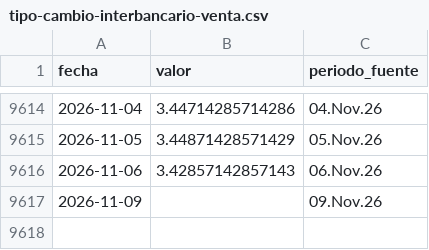
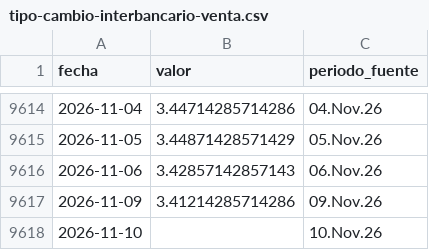
Before and after one commit to LizethRiveros/snapshot-peru, a CSV file: data/bcrp/tipo-cambio-interbancario-venta.csv, drawn as a sheet; only a part is shown, gaps mark what is left out.

```diff
--- a/data/bcrp/tipo-cambio-interbancario-venta.csv
+++ b/data/bcrp/tipo-cambio-interbancario-venta.csv
@@ -9616,2 +9616,3 @@ fecha,valor,periodo_fuente
 2026-11-06,3.42857142857143,06.Nov.26
-2026-11-09,,09.Nov.26
+2026-11-09,3.41214285714286,09.Nov.26
+2026-11-10,,10.Nov.26
```
Also changed, not shown: data/bcrp/cobre-londres.csv, data/bcrp/oro-londres.csv, 7 other files.
